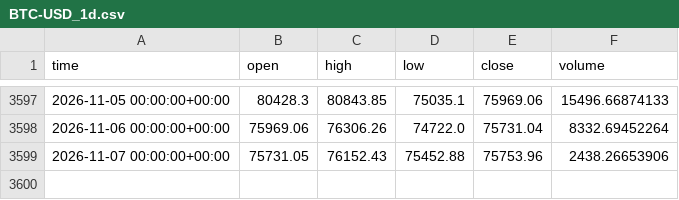
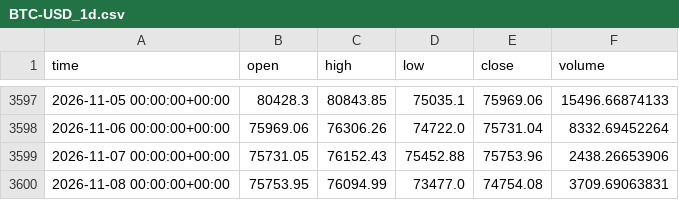
Before and after one commit to clairejhdaifu-collab/Aplus, a CSV file: crypto_bot/data/BTC-USD_1d.csv, drawn as a sheet; only a part is shown, gaps mark what is left out.

Commit message:
crypto-bot: 2026-11-09 signal

```diff
--- a/crypto_bot/data/BTC-USD_1d.csv
+++ b/crypto_bot/data/BTC-USD_1d.csv
@@ -3599 +3599,2 @@ time,open,high,low,close,volume
 2026-11-07 00:00:00+00:00,75731.05,76152.43,75452.88,75753.96,2438.26653906
+2026-11-08 00:00:00+00:00,75753.95,76094.99,73477.0,74754.08,3709.69063831
```
Also changed, not shown: crypto_bot/data/ETH-USD_1d.csv, 2 other files.
